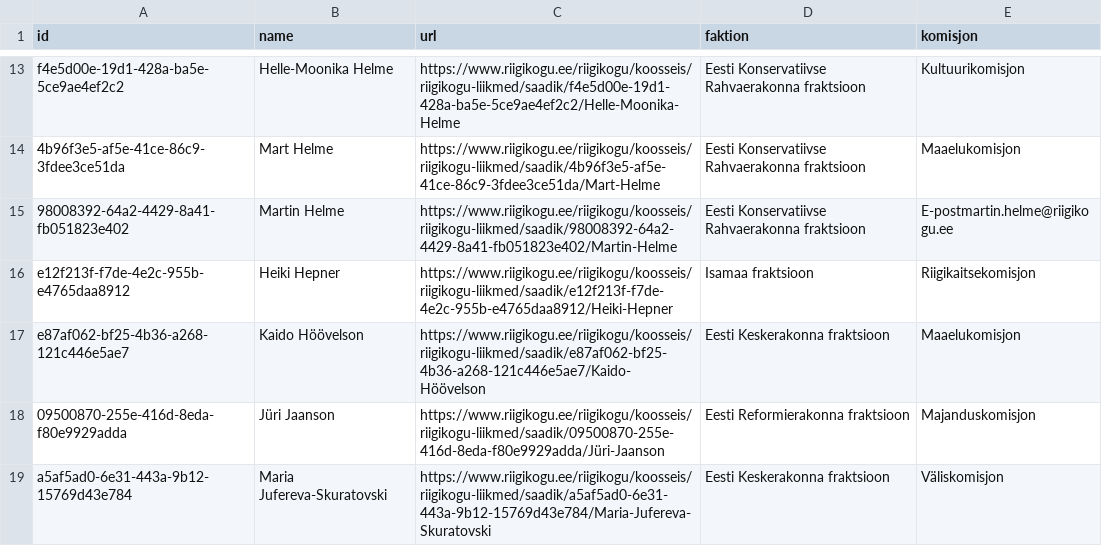
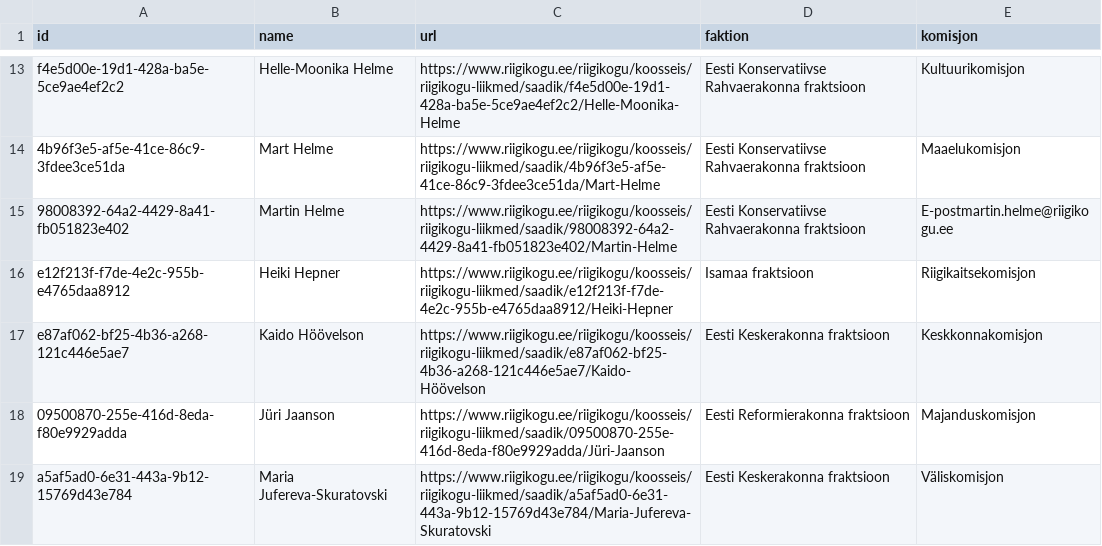
Before and after one commit to every-politician-scrapers/estonia-riigikogu, a CSV file: data/official.csv, drawn as a sheet; only a part is shown, gaps mark what is left out.

```diff
--- a/data/official.csv
+++ b/data/official.csv
@@ -16,3 +16,3 @@ f4e5d00e-19d1-428a-ba5e-5ce9ae4ef2c2,Helle-Moonika Helme,https://www.riigikogu.e
 e12f213f-f7de-4e2c-955b-e4765daa8912,Heiki Hepner,https://www.riigikogu.ee/riigikogu/koosseis/riigikogu-liikmed/saadik/e12f213f-f7de-4e2c-955b-e4765daa8912/Heiki-Hepner,Isamaa fraktsioon,Riigikaitsekomisjon
-e87af062-bf25-4b36-a268-121c446e5ae7,Kaido Höövelson,https://www.riigikogu.ee/riigikogu/koosseis/riigikogu-liikmed/saadik/e87af062-bf25-4b36-a268-121c446e5ae7/Kaido-Höövelson,Eesti Keskerakonna fraktsioon,Maaelukomisjon
+e87af062-bf25-4b36-a268-121c446e5ae7,Kaido Höövelson,https://www.riigikogu.ee/riigikogu/koosseis/riigikogu-liikmed/saadik/e87af062-bf25-4b36-a268-121c446e5ae7/Kaido-Höövelson,Eesti Keskerakonna fraktsioon,Keskkonnakomisjon
 09500870-255e-416d-8eda-f80e9929adda,Jüri Jaanson,https://www.riigikogu.ee/riigikogu/koosseis/riigikogu-liikmed/saadik/09500870-255e-416d-8eda-f80e9929adda/Jüri-Jaanson,Eesti Reformierakonna fraktsioon,Majanduskomisjon
```
